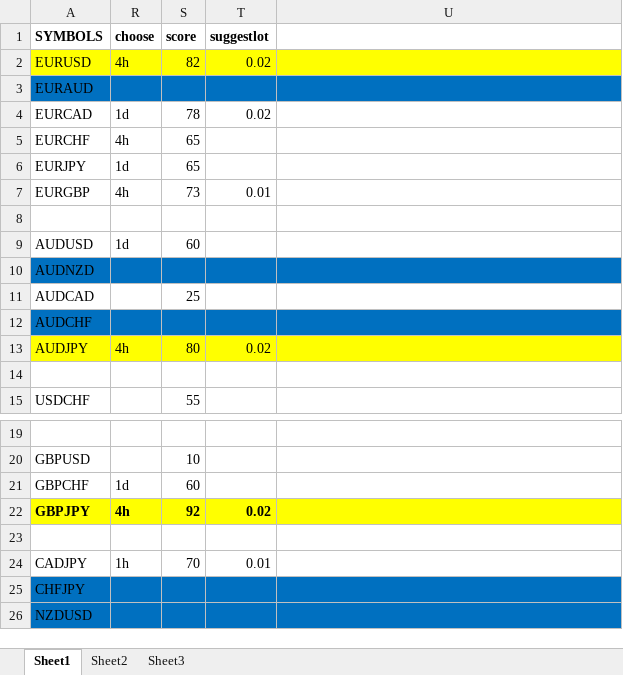
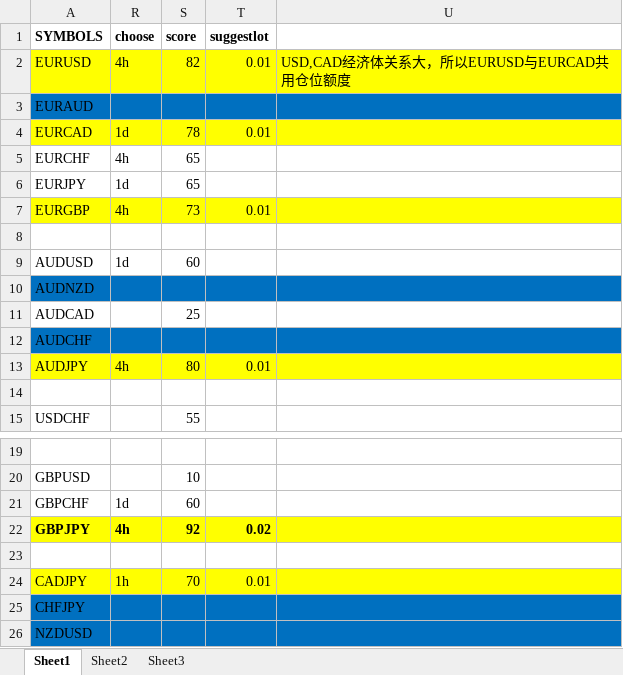
Before and after one commit to ujfjhz/FFFF, an Excel workbook: Docs/report_abstract.xlsx, sheet Sheet1, drawn as a sheet; only a part is shown, gaps mark what is left out; values as stored, in another font and other column widths than the file's, no borders; the diff names each change by its address in the sheet, - before the commit and + after, or states it on an @@ line.

```diff
--- a/Docs/report_abstract.xlsx (sheet Sheet1)
+++ b/Docs/report_abstract.xlsx (sheet Sheet1)
-T2 (suggestlot): 0.02
+T2 (suggestlot): 0.01
-U2: (empty)
+U2: USD,CAD经济体关系大，所以EURUSD与EURCAD共用仓位额度
-A4 fill: none
+A4 fill: #FFFF00
-R4:U4 fill: none
+R4:U4 fill: #FFFF00
-T4 (suggestlot): 0.02
+T4 (suggestlot): 0.01
-A7 fill: none
+A7 fill: #FFFF00
-R7:U7 fill: none
+R7:U7 fill: #FFFF00
-T13 (suggestlot): 0.02
+T13 (suggestlot): 0.01
-A24 fill: none
+A24 fill: #FFFF00
-R24:U24 fill: none
+R24:U24 fill: #FFFF00
```
Also changed, not shown: 10 other files.
